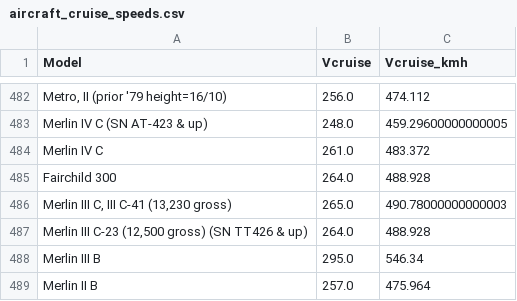
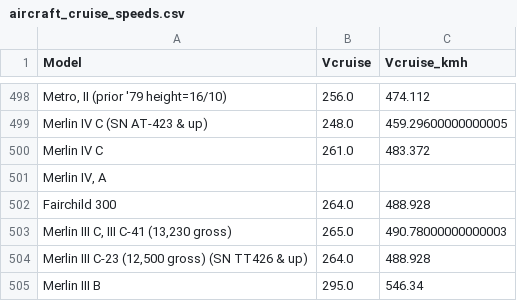
Before and after one commit to zaynah-786/flight-path-prediction, a CSV file: aircraft_cruise_speeds.csv, drawn as a sheet; only a part is shown, gaps mark what is left out; the shorter side is filled out with more unchanged rows; the diff covers the shown part only.

```diff
--- a/aircraft_cruise_speeds.csv
+++ b/aircraft_cruise_speeds.csv
@@ -484,2 +500,3 @@ Merlin IV C (SN AT-423 & up),248.0,459.29600000000005
 Merlin IV C,261.0,483.372
+"Merlin IV, A",,
 Fairchild 300,264.0,488.928
```
Also changed, not shown: 21 added rows elsewhere in this file, 2 other files.
